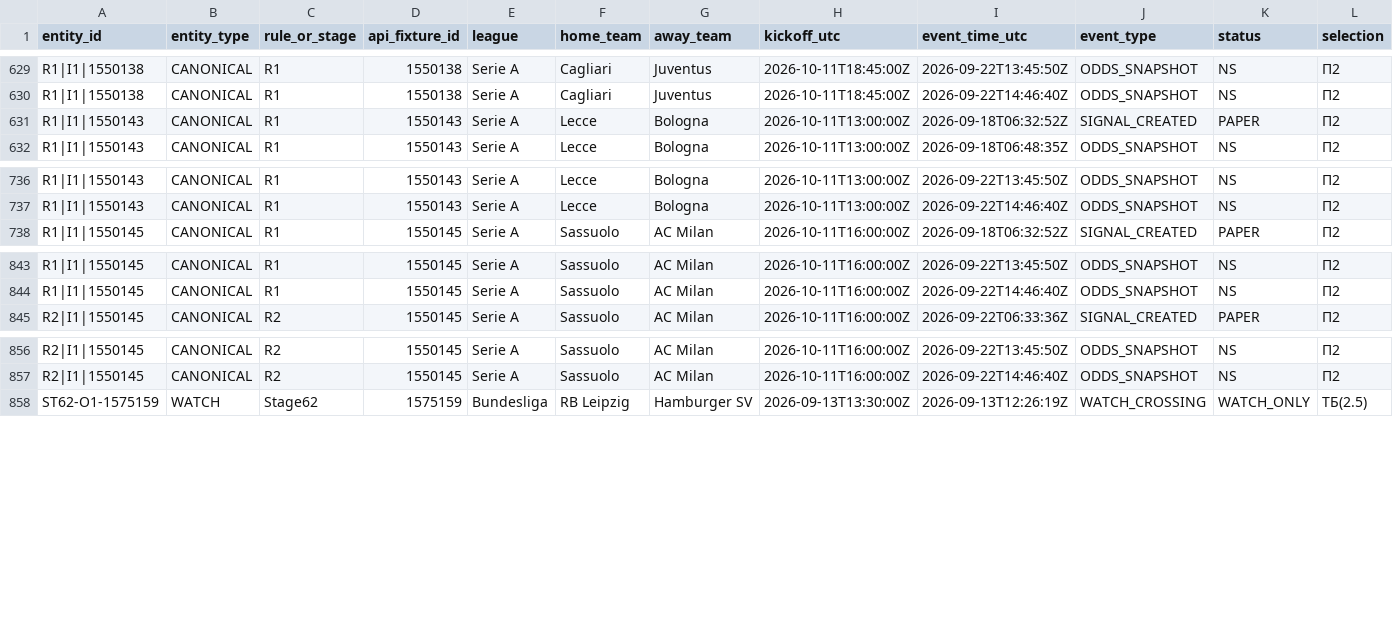
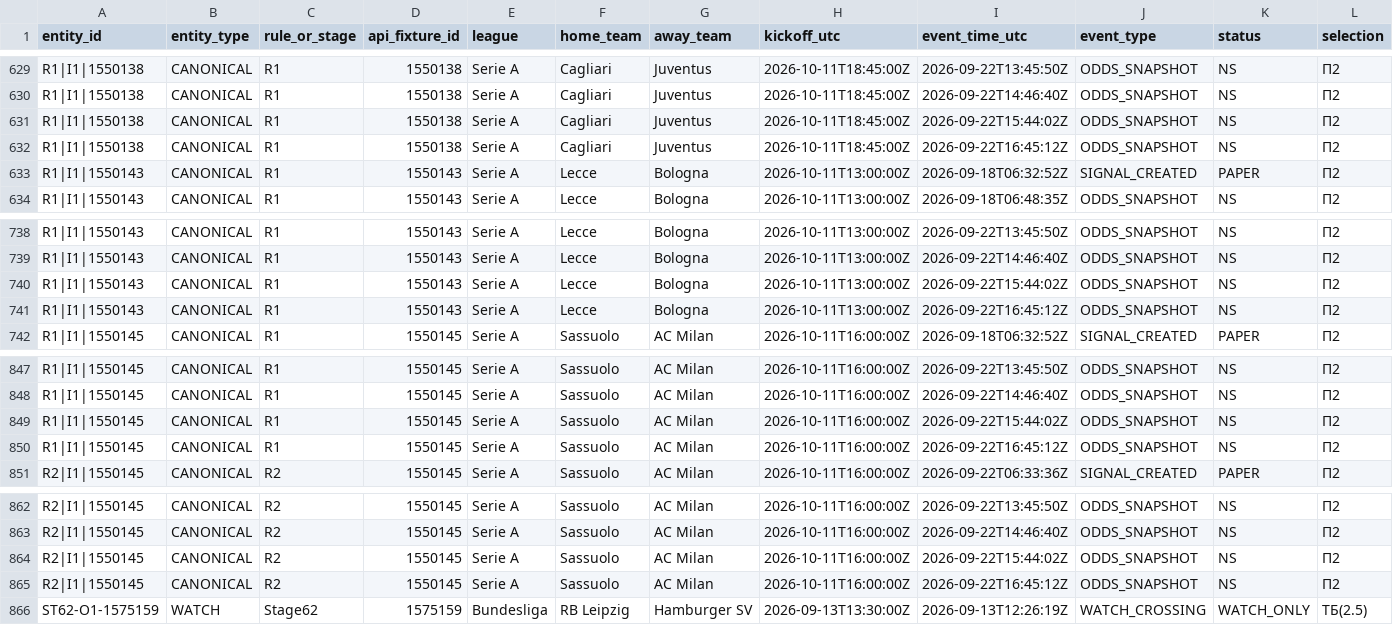
Before and after one commit to nekakoval-crypto/football-data-bridge, a CSV file: ops/signal_lifecycle_events.csv, drawn as a sheet; only a part is shown, gaps mark what is left out; rows hold the shown columns only; the diff names each change by its address in the sheet, - before the commit and + after, or states it on an @@ line.

Commit message:
Stage 70 signal lifecycle update

```diff
--- a/ops/signal_lifecycle_events.csv
+++ b/ops/signal_lifecycle_events.csv
+row 631: R1|I1|1550138 | CANONICAL | R1 | 1550138 | Serie A | Cagliari | Juventus | 2026-10-11T18:45:00Z | 2026-09-22T15:44:02Z | ODDS_SNAPSHOT | NS | П2
+row 632: R1|I1|1550138 | CANONICAL | R1 | 1550138 | Serie A | Cagliari | Juventus | 2026-10-11T18:45:00Z | 2026-09-22T16:45:12Z | ODDS_SNAPSHOT | NS | П2
+row 740: R1|I1|1550143 | CANONICAL | R1 | 1550143 | Serie A | Lecce | Bologna | 2026-10-11T13:00:00Z | 2026-09-22T15:44:02Z | ODDS_SNAPSHOT | NS | П2
+row 741: R1|I1|1550143 | CANONICAL | R1 | 1550143 | Serie A | Lecce | Bologna | 2026-10-11T13:00:00Z | 2026-09-22T16:45:12Z | ODDS_SNAPSHOT | NS | П2
+row 849: R1|I1|1550145 | CANONICAL | R1 | 1550145 | Serie A | Sassuolo | AC Milan | 2026-10-11T16:00:00Z | 2026-09-22T15:44:02Z | ODDS_SNAPSHOT | NS | П2
+row 850: R1|I1|1550145 | CANONICAL | R1 | 1550145 | Serie A | Sassuolo | AC Milan | 2026-10-11T16:00:00Z | 2026-09-22T16:45:12Z | ODDS_SNAPSHOT | NS | П2
+row 864: R2|I1|1550145 | CANONICAL | R2 | 1550145 | Serie A | Sassuolo | AC Milan | 2026-10-11T16:00:00Z | 2026-09-22T15:44:02Z | ODDS_SNAPSHOT | NS | П2
+row 865: R2|I1|1550145 | CANONICAL | R2 | 1550145 | Serie A | Sassuolo | AC Milan | 2026-10-11T16:00:00Z | 2026-09-22T16:45:12Z | ODDS_SNAPSHOT | NS | П2
```
Also changed, not shown: 3 other files.
